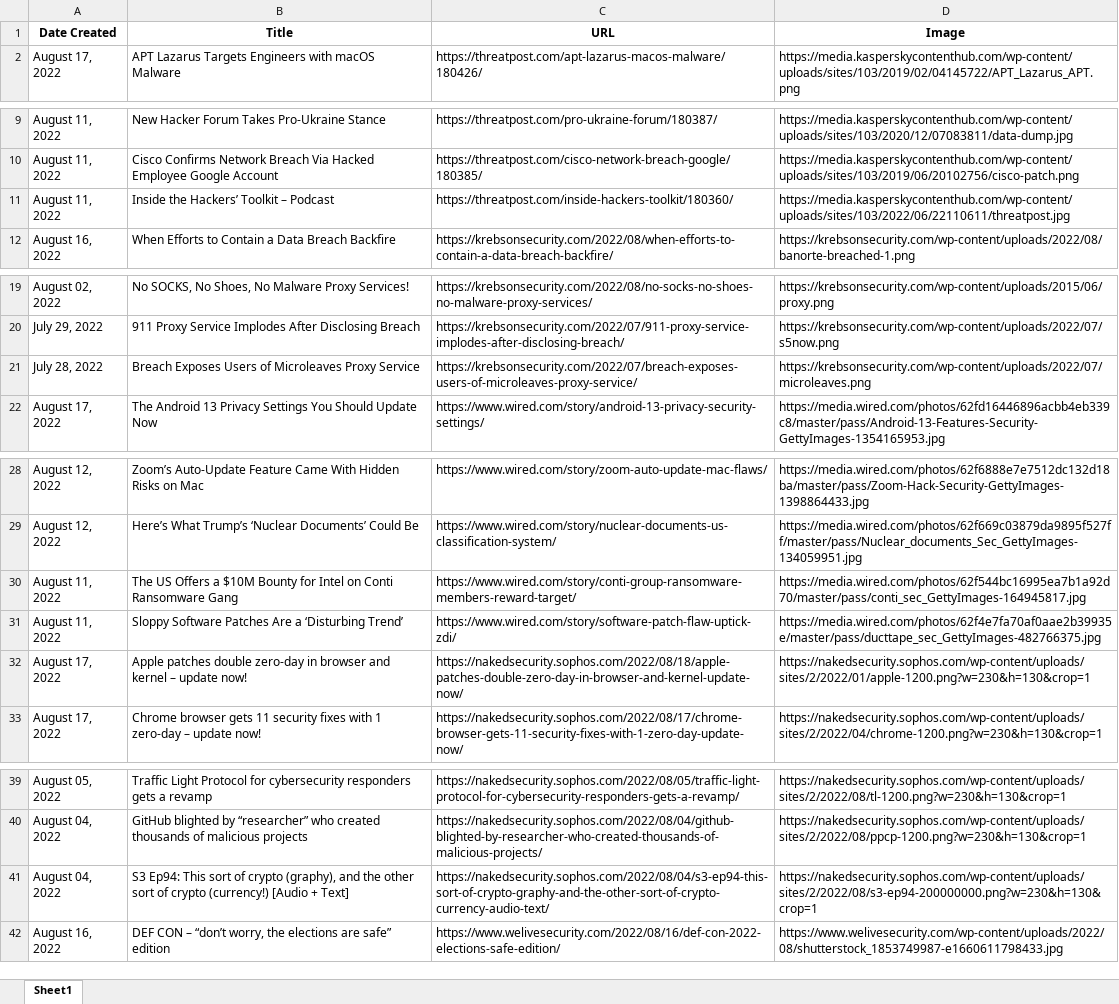
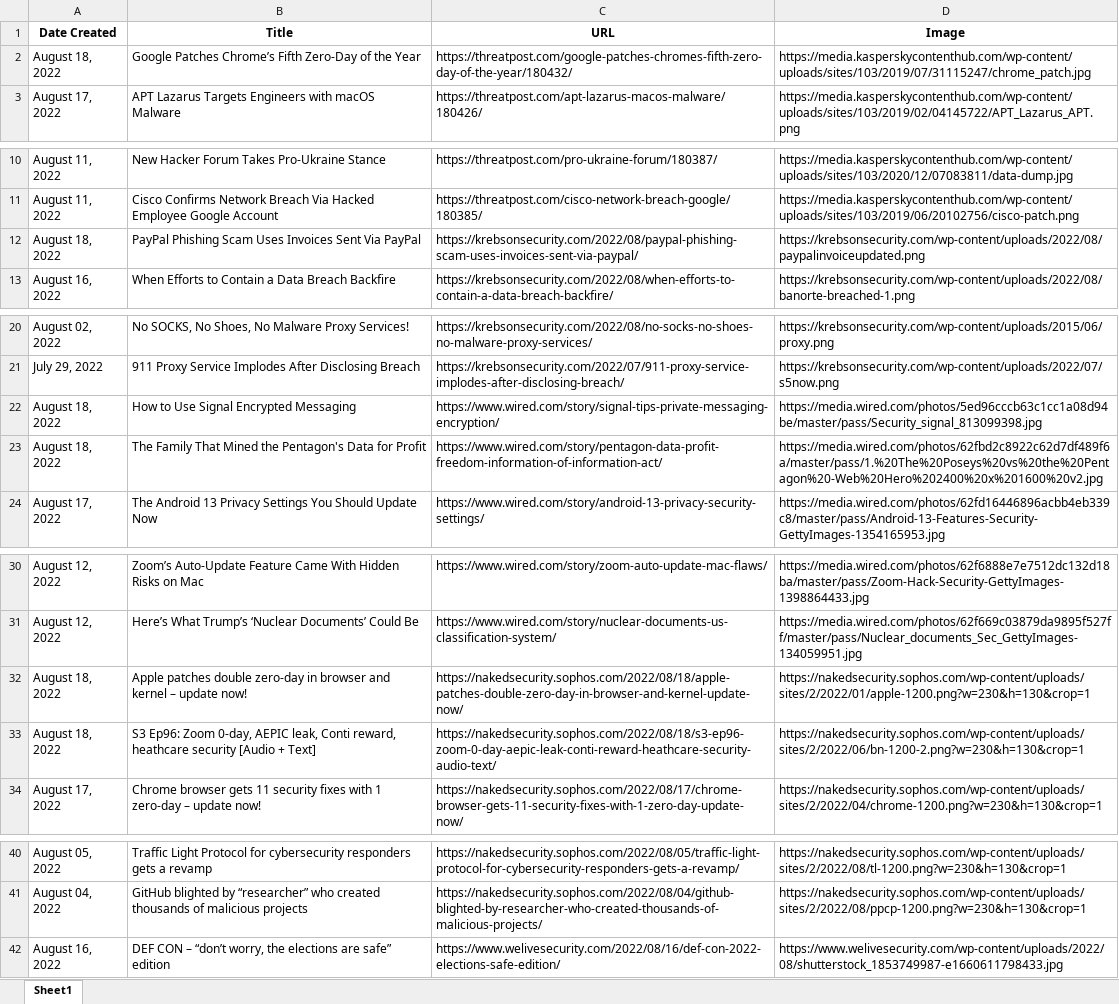
Before and after one commit to thecyberbytes/thecyberbytes.github.io, an Excel workbook: cyber_web/excels/news_feed.xlsx, sheet Sheet1, drawn as a sheet; only a part is shown, gaps mark what is left out; values as stored, in another font and other column widths than the file's, no borders; removed rows and columns are numbered as before the commit, all else as after; the diff names each change by its address in the sheet, - before the commit and + after, or states it on an @@ line.

```diff
--- a/cyber_web/excels/news_feed.xlsx (sheet Sheet1)
+++ b/cyber_web/excels/news_feed.xlsx (sheet Sheet1)
+row 2: August 18, 2022 | Google Patches Chrome’s Fifth Zero-Day of the Year | https://threatpost.com/google-patches-chromes-fifth-zero-day-of-the-year/180432/ | https://media.kasperskycontenthub.com/wp-content/uploads/sites/103/2019/07/31115247/chrome_patch.jpg
-row 11: August 11, 2022 | Inside the Hackers’ Toolkit – Podcast | https://threatpost.com/inside-hackers-toolkit/180360/ | https://media.kasperskycontenthub.com/wp-content/uploads/sites/103/2022/06/22110611/threatpost.jpg
+row 12: August 18, 2022 | PayPal Phishing Scam Uses Invoices Sent Via PayPal | https://krebsonsecurity.com/2022/08/paypal-phishing-scam-uses-invoices-sent-via-paypal/ | https://krebsonsecurity.com/wp-content/uploads/2022/08/paypalinvoiceupdated.png
-row 21: July 28, 2022 | Breach Exposes Users of Microleaves Proxy Service | https://krebsonsecurity.com/2022/07/breach-exposes-users-of-microleaves-proxy-service/ | https://krebsonsecurity.com/wp-content/uploads/2022/07/microleaves.png
+row 22: August 18, 2022 | How to Use Signal Encrypted Messaging | https://www.wired.com/story/signal-tips-private-messaging-encryption/ | https://media.wired.com/photos/5ed96cccb63c1cc1a08d94be/master/pass/Security_signal_813099398.jpg
+row 23: August 18, 2022 | The Family That Mined the Pentagon's Data for Profit | https://www.wired.com/story/pentagon-data-profit-freedom-information-of-information-act/ | https://media.wired.com/photos/62fbd2c8922c62d7df489f6a/master/pass/1.%20The%20Poseys%20vs%20the%20Pentagon%20-Web%20Hero%202400%20x%201600%20v2.jpg
-row 30: August 11, 2022 | The US Offers a $10M Bounty for Intel on Conti Ransomware Gang | https://www.wired.com/story/conti-group-ransomware-members-reward-target/ | https://media.wired.com/photos/62f544bc16995ea7b1a92d70/master/pass/conti_sec_GettyImages-164945817.jpg
-row 31: August 11, 2022 | Sloppy Software Patches Are a ‘Disturbing Trend’ | https://www.wired.com/story/software-patch-flaw-uptick-zdi/ | https://media.wired.com/photos/62f4e7fa70af0aae2b39935e/master/pass/ducttape_sec_GettyImages-482766375.jpg
-A32 (Date Created): August 17, 2022
+A32 (Date Created): August 18, 2022
+row 33: August 18, 2022 | S3 Ep96: Zoom 0-day, AEPIC leak, Conti reward, heathcare security [Audio + Text] | https://nakedsecurity.sophos.com/2022/08/18/s3-ep96-zoom-0-day-aepic-leak-conti-reward-heathcare-security-audio-text/ | https://nakedsecurity.sophos.com/wp-content/uploads/sites/2/2022/06/bn-1200-2.png?w=230&h=130&crop=1
-row 41: August 04, 2022 | S3 Ep94: This sort of crypto (graphy), and the other sort of crypto (currency!) [Audio + Text] | https://nakedsecurity.sophos.com/2022/08/04/s3-ep94-this-sort-of-crypto-graphy-and-the-other-sort-of-crypto-currency-audio-text/ | https://nakedsecurity.sophos.com/wp-content/uploads/sites/2/2022/08/s3-ep94-200000000.png?w=230&h=130&crop=1
```
Also changed, not shown: cyber_web/excels/blog_feed.xlsx, cyber_web/excels/news_categorized.xlsx, 26 other files.
